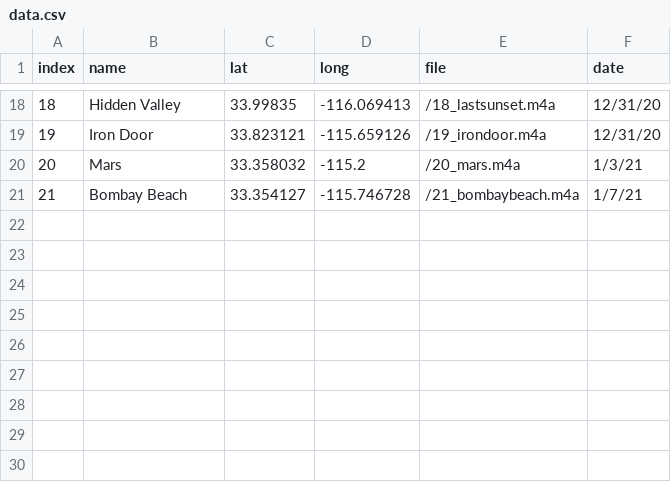
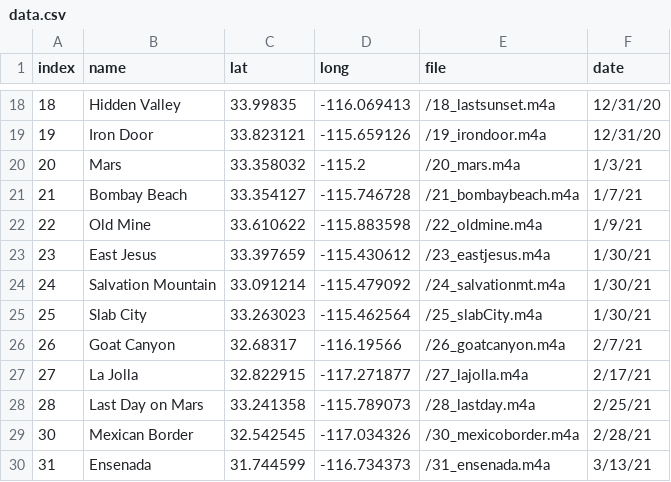
Before and after one commit to evandenmark/CocoaStorymap, a CSV file: data.csv, drawn as a sheet; only a part is shown, gaps mark what is left out; the diff names each change by its address in the sheet, - before the commit and + after, or states it on an @@ line.

Commit message:
debug

```diff
--- a/data.csv
+++ b/data.csv
+row 22: 22 | Old Mine | 33.610622 | -115.883598 | /22_oldmine.m4a | 1/9/21
+row 23: 23 | East Jesus | 33.397659 | -115.430612 | /23_eastjesus.m4a | 1/30/21
+row 24: 24 | Salvation Mountain | 33.091214 | -115.479092 | /24_salvationmt.m4a | 1/30/21
+row 25: 25 | Slab City | 33.263023 | -115.462564 | /25_slabCity.m4a | 1/30/21
+row 26: 26 | Goat Canyon | 32.68317 | -116.19566 | /26_goatcanyon.m4a | 2/7/21
+row 27: 27 | La Jolla | 32.822915 | -117.271877 | /27_lajolla.m4a | 2/17/21
+row 28: 28 | Last Day on Mars | 33.241358 | -115.789073 | /28_lastday.m4a | 2/25/21
+row 29: 30 | Mexican Border | 32.542545 | -117.034326 | /30_mexicoborder.m4a | 2/28/21
+row 30: 31 | Ensenada | 31.744599 | -116.734373 | /31_ensenada.m4a | 3/13/21
```
